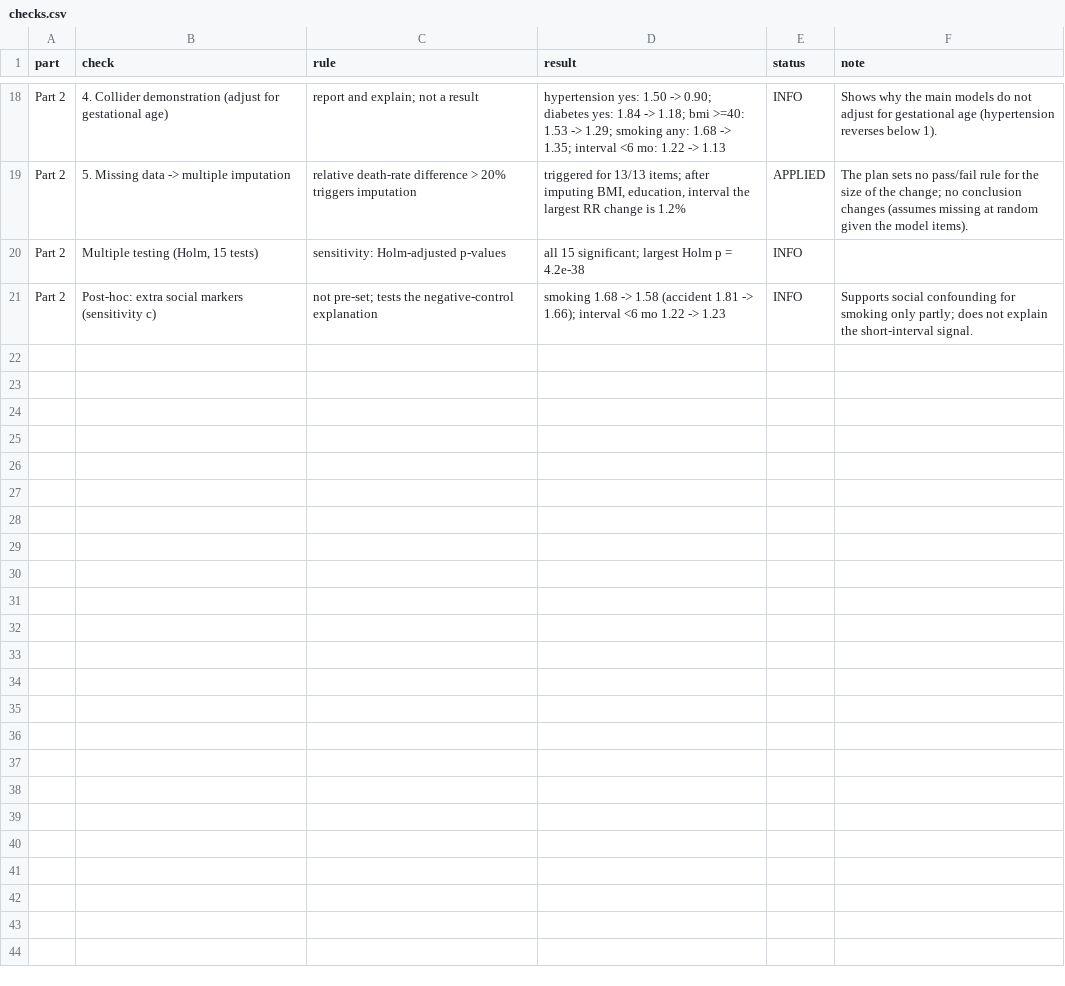
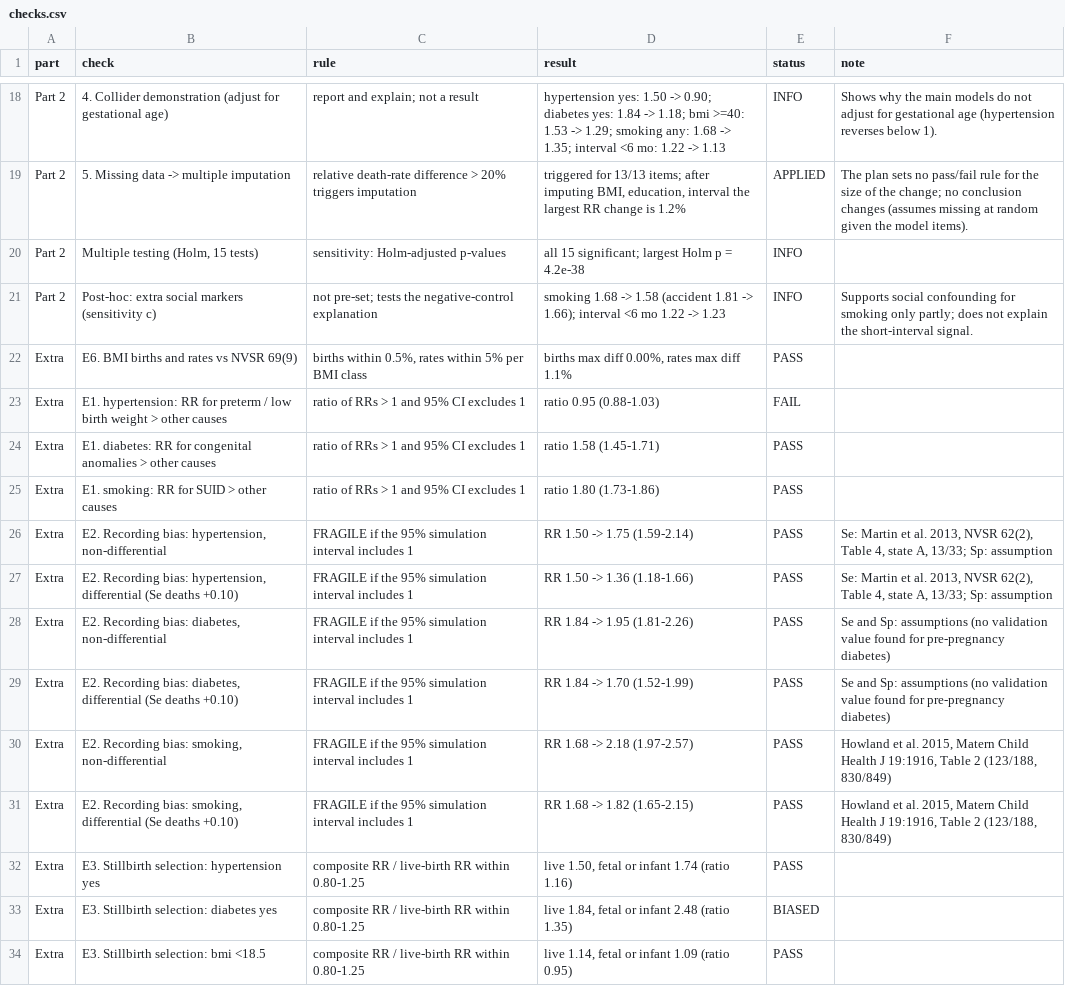
Before and after one commit to ShakulovElzar/infant-mortality-thesis, a CSV file: InfantMortalityThesis/reports/checks.csv, drawn as a sheet; only a part is shown, gaps mark what is left out; the diff covers the shown part only; the diff names each change by its address in the sheet, - before the commit and + after, or states it on an @@ line.

Commit message:
Extra research: cause of death, recording bias, stillbirths, mediation, decision curves

```diff
--- a/InfantMortalityThesis/reports/checks.csv
+++ b/InfantMortalityThesis/reports/checks.csv
+row 22: Extra | E6. BMI births and rates vs NVSR 69(9) | births within 0.5%, rates within 5% per BMI class | births max diff 0.00%, rates max diff 1.1% | PASS
+row 23: Extra | E1. hypertension: RR for preterm / low birth weight > other causes | ratio of RRs > 1 and 95% CI excludes 1 | ratio 0.95 (0.88-1.03) | FAIL
+row 24: Extra | E1. diabetes: RR for congenital anomalies > other causes | ratio of RRs > 1 and 95% CI excludes 1 | ratio 1.58 (1.45-1.71) | PASS
+row 25: Extra | E1. smoking: RR for SUID > other causes | ratio of RRs > 1 and 95% CI excludes 1 | ratio 1.80 (1.73-1.86) | PASS
+row 26: Extra | E2. Recording bias: hypertension, non-differential | FRAGILE if the 95% simulation interval includes 1 | RR 1.50 -> 1.75 (1.59-2.14) | PASS | Se: Martin et al. 2013, NVSR 62(2), Table 4, state A, 13/33; Sp: assumption
+row 27: Extra | E2. Recording bias: hypertension, differential (Se deaths +0.10) | FRAGILE if the 95% simulation interval includes 1 | RR 1.50 -> 1.36 (1.18-1.66) | PASS | Se: Martin et al. 2013, NVSR 62(2), Table 4, state A, 13/33; Sp: assumption
+row 28: Extra | E2. Recording bias: diabetes, non-differential | FRAGILE if the 95% simulation interval includes 1 | RR 1.84 -> 1.95 (1.81-2.26) | PASS | Se and Sp: assumptions (no validation value found for pre-pregnancy diabetes)
+row 29: Extra | E2. Recording bias: diabetes, differential (Se deaths +0.10) | FRAGILE if the 95% simulation interval includes 1 | RR 1.84 -> 1.70 (1.52-1.99) | PASS | Se and Sp: assumptions (no validation value found for pre-pregnancy diabetes)
+row 30: Extra | E2. Recording bias: smoking, non-differential | FRAGILE if the 95% simulation interval includes 1 | RR 1.68 -> 2.18 (1.97-2.57) | PASS | Howland et al. 2015, Matern Child Health J 19:1916, Table 2 (123/188, 830/849)
+row 31: Extra | E2. Recording bias: smoking, differential (Se deaths +0.10) | FRAGILE if the 95% simulation interval includes 1 | RR 1.68 -> 1.82 (1.65-2.15) | PASS | Howland et al. 2015, Matern Child Health J 19:1916, Table 2 (123/188, 830/849)
+row 32: Extra | E3. Stillbirth selection: hypertension yes | composite RR / live-birth RR within 0.80-1.25 | live 1.50, fetal or infant 1.74 (ratio 1.16) | PASS
+row 33: Extra | E3. Stillbirth selection: diabetes yes | composite RR / live-birth RR within 0.80-1.25 | live 1.84, fetal or infant 2.48 (ratio 1.35) | BIASED
+row 34: Extra | E3. Stillbirth selection: bmi <18.5 | composite RR / live-birth RR within 0.80-1.25 | live 1.14, fetal or infant 1.09 (ratio 0.95) | PASS
```
Also changed, not shown: 12 added rows elsewhere in this file, 20 other files.
